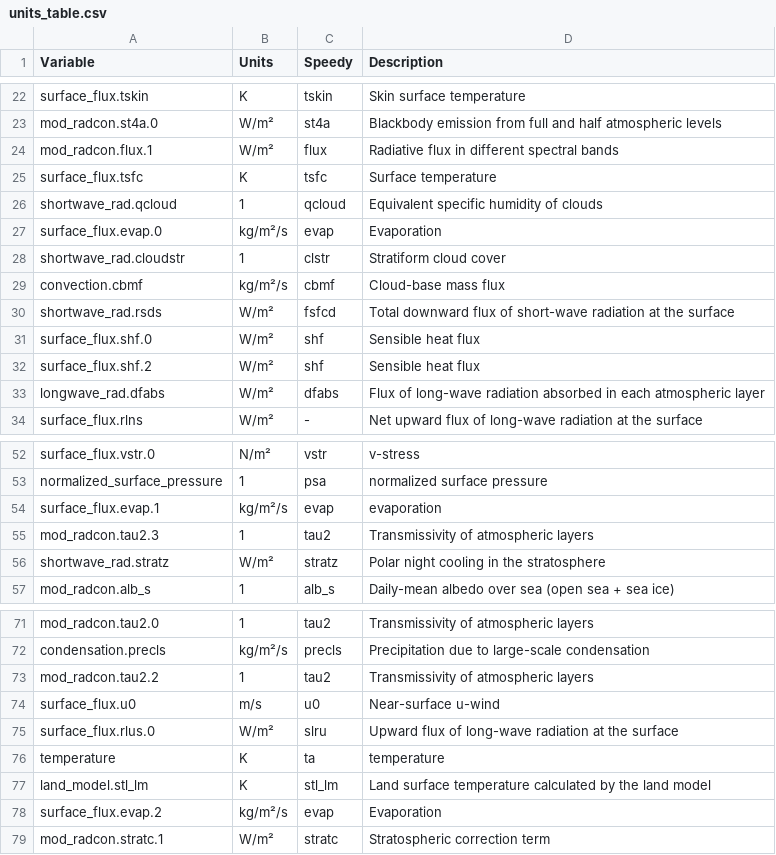
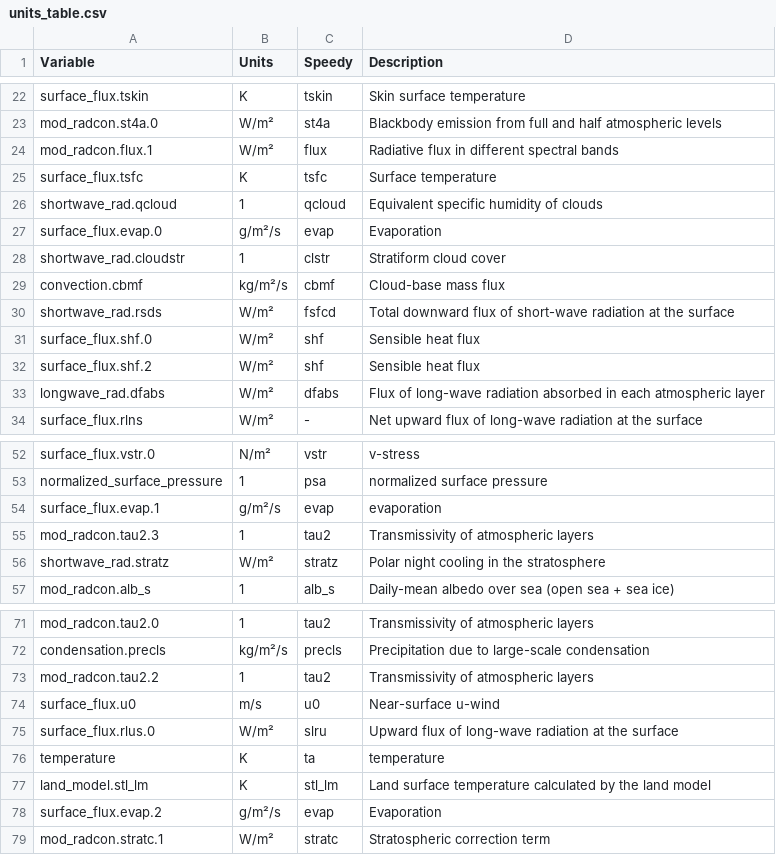
Before and after one commit to climate-analytics-lab/jax-gcm, a CSV file: jcm/physics/speedy/units_table.csv, drawn as a sheet; only a part is shown, gaps mark what is left out.

Commit message:
Fix evap units (#303)
* correcting units on evaporation output

* Auto-update variable translation documentation

---------

Co-authored-by: GitHub Action <action@github.com>

```diff
--- a/jcm/physics/speedy/units_table.csv
+++ b/jcm/physics/speedy/units_table.csv
@@ -26,3 +26,3 @@ surface_flux.tsfc,K,tsfc,Surface temperature
 shortwave_rad.qcloud,1,qcloud,Equivalent specific humidity of clouds
-surface_flux.evap.0,kg/m²/s,evap,Evaporation
+surface_flux.evap.0,g/m²/s,evap,Evaporation
 shortwave_rad.cloudstr,1,clstr,Stratiform cloud cover
@@ -53,3 +53,3 @@ surface_flux.vstr.0,N/m²,vstr,v-stress
 normalized_surface_pressure,1,psa,normalized surface pressure
-surface_flux.evap.1,kg/m²/s,evap,evaporation
+surface_flux.evap.1,g/m²/s,evap,evaporation
 mod_radcon.tau2.3,1,tau2,Transmissivity of atmospheric layers
@@ -77,3 +77,3 @@ temperature,K,ta,temperature
 land_model.stl_lm,K,stl_lm,Land surface temperature calculated by the land model
-surface_flux.evap.2,kg/m²/s,evap,Evaporation
+surface_flux.evap.2,g/m²/s,evap,Evaporation
 mod_radcon.stratc.1,W/m²,stratc,Stratospheric correction term
```
Also changed, not shown: 1 other file.
